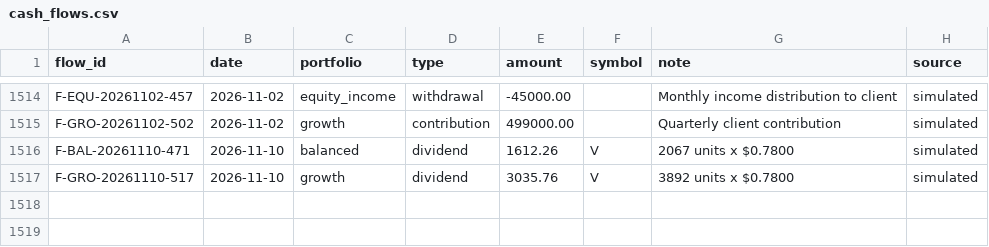
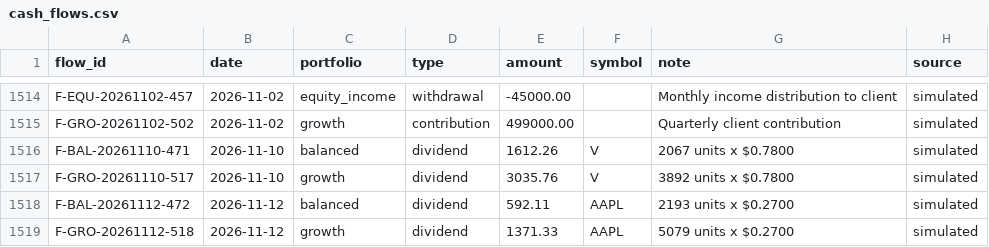
Before and after one commit to YnHaddad/wealth-risk-dashboard, a CSV file: data/cash_flows.csv, drawn as a sheet; only a part is shown, gaps mark what is left out.

```diff
--- a/data/cash_flows.csv
+++ b/data/cash_flows.csv
@@ -1517 +1517,3 @@ F-BAL-20261110-471,2026-11-10,balanced,dividend,1612.26,V,2067 units x $0.7800,s
 F-GRO-20261110-517,2026-11-10,growth,dividend,3035.76,V,3892 units x $0.7800,simulated
+F-BAL-20261112-472,2026-11-12,balanced,dividend,592.11,AAPL,2193 units x $0.2700,simulated
+F-GRO-20261112-518,2026-11-12,growth,dividend,1371.33,AAPL,5079 units x $0.2700,simulated
```
Also changed, not shown: data/market/adj_close.csv, data/market/close.csv, 2 other files.
